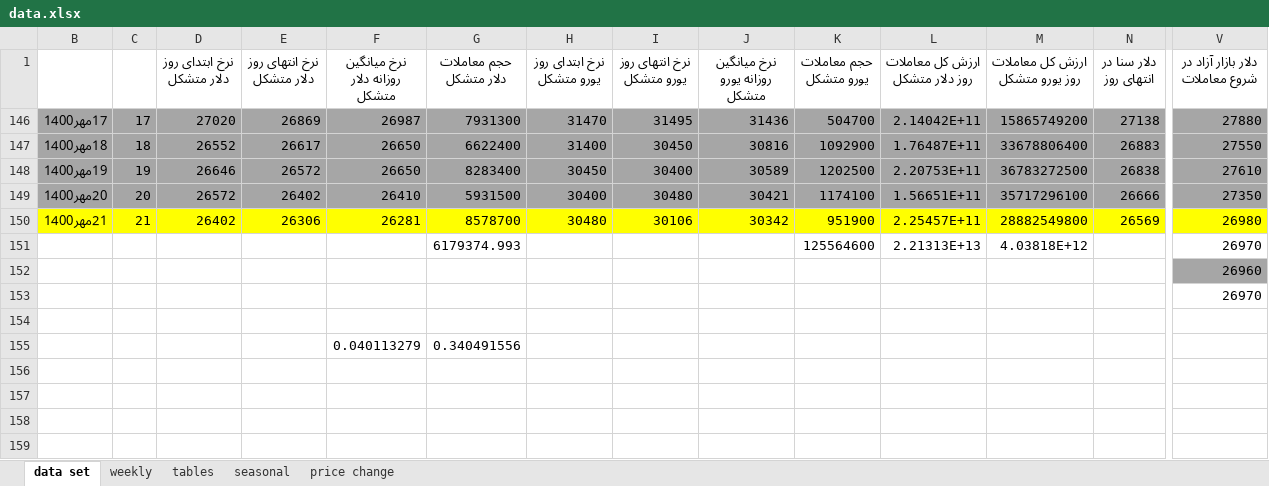
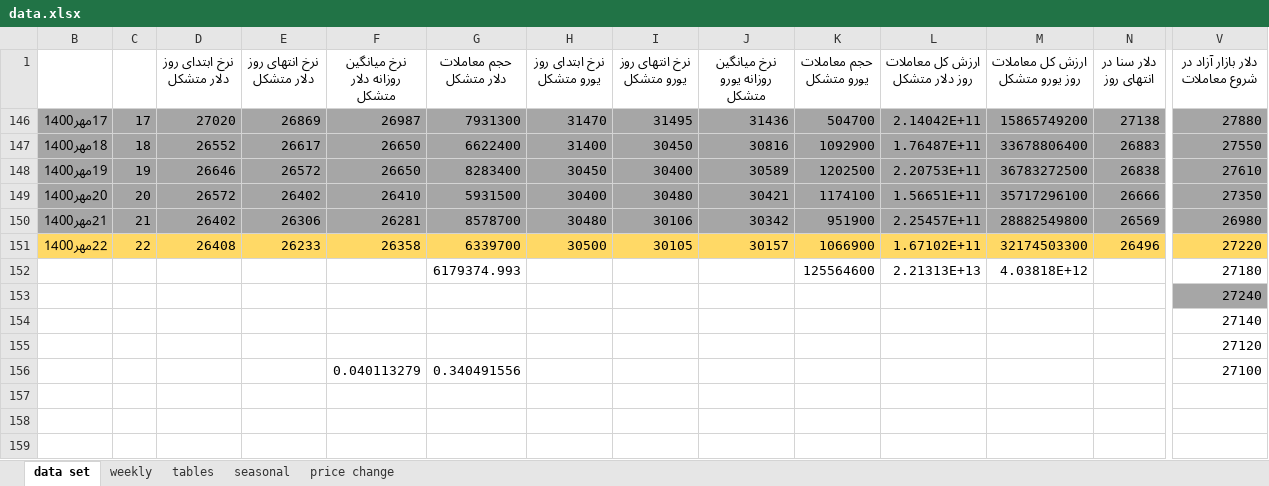
Before and after one commit to moeinmir/dendataset, an Excel workbook: data.xlsx, sheet data set, drawn as a sheet; only a part is shown, gaps mark what is left out; the shorter side is filled out with more unchanged rows; values as stored, in another font and other column widths than the file's, no borders; addresses are those after the commit; rows hold the shown columns only; the diff covers the shown part only; the diff names each change by its address in the sheet, - before the commit and + after, or states it on an @@ line.

```diff
--- a/data.xlsx (sheet data set)
+++ b/data.xlsx (sheet data set)
-B150:V150 fill: #FFFF00
+B150:V150 fill: #A6A6A6
+row 151: 22مهر1400 | 22 | 26408 | 26233 | 26358 | 6339700 | 30500 | 30105 | 30157 | 1066900 | 1.67102E+11 | 32174503300 | 26496 | 27220
-V152 (دلار بازار آزاد در شروع معاملات): 26970
+V152 (دلار بازار آزاد در شروع معاملات): 27180
-V153 (دلار بازار آزاد در شروع معاملات): 26960
+V153 (دلار بازار آزاد در شروع معاملات): 27240
-V154 (دلار بازار آزاد در شروع معاملات): 26970
+V154 (دلار بازار آزاد در شروع معاملات): 27140
-V155 (دلار بازار آزاد در شروع معاملات): (empty)
+V155 (دلار بازار آزاد در شروع معاملات): 27120
-V156 (دلار بازار آزاد در شروع معاملات): (empty)
+V156 (دلار بازار آزاد در شروع معاملات): 27100
```
Also changed, not shown: cell formats elsewhere in this sheet, sheet tables, sheet weekly, formulas that keep their value, charts or pictures, format.xlsx.
